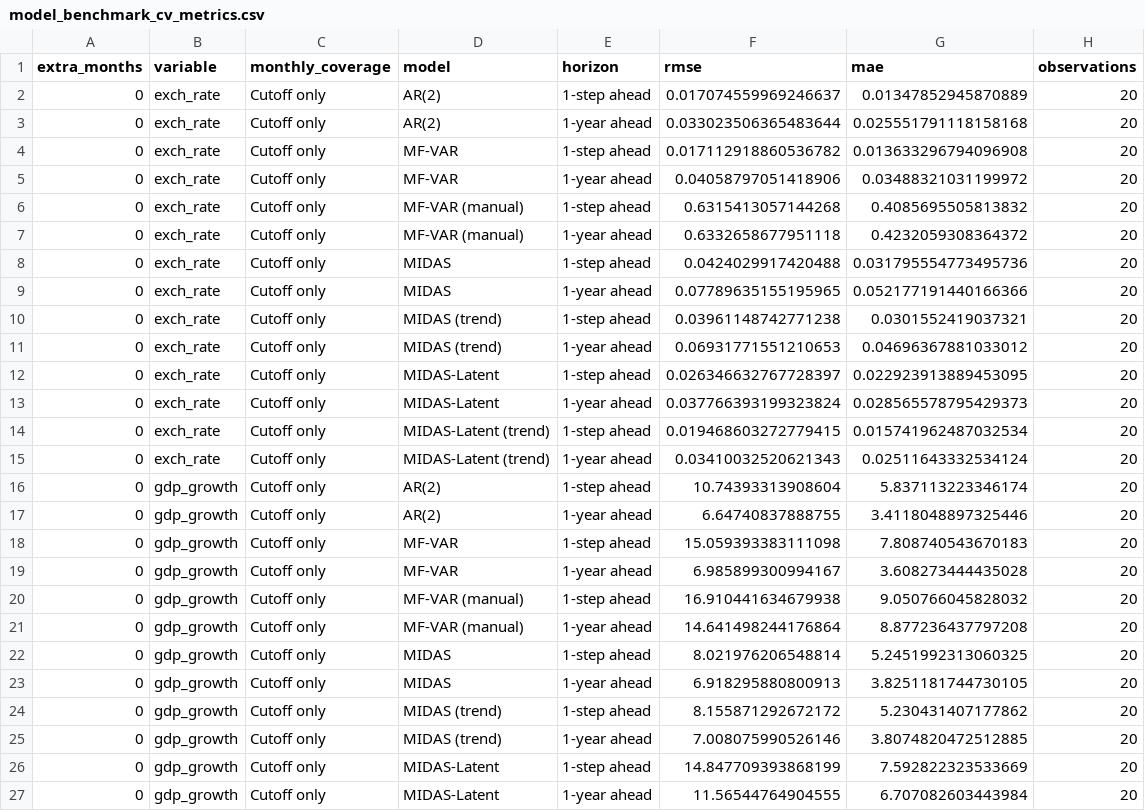
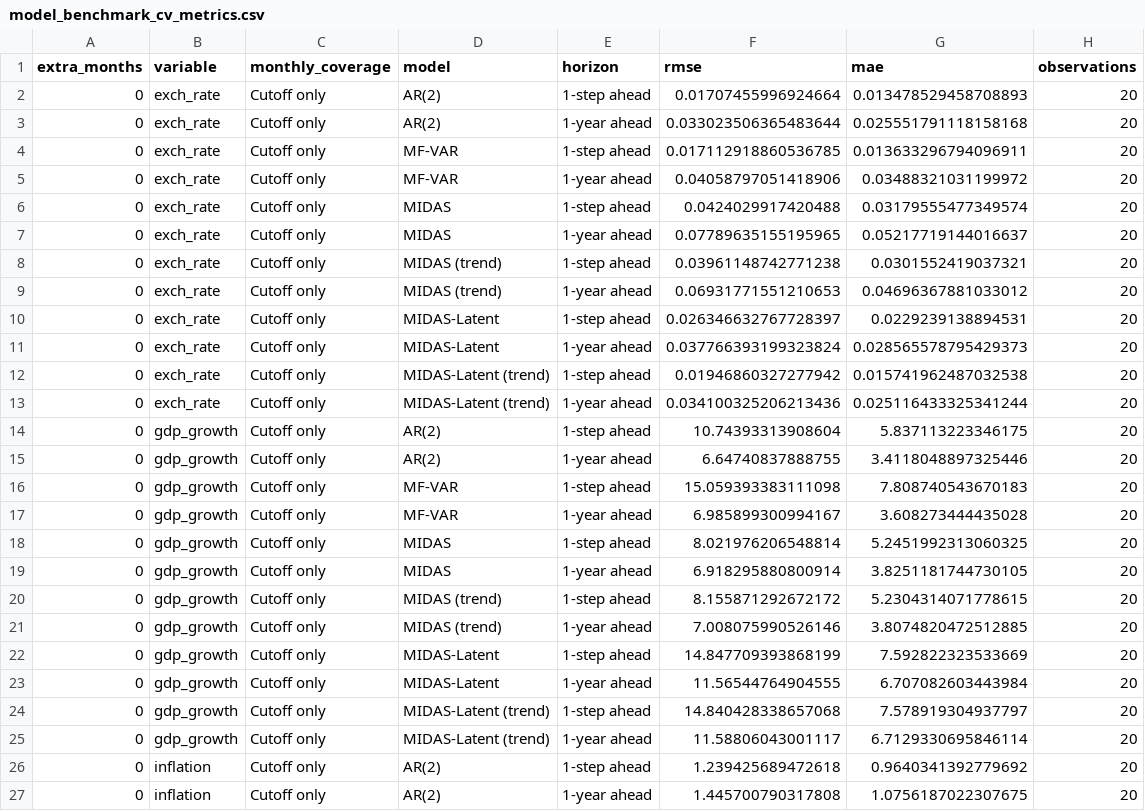
Before and after one commit to mddudko/methods-for-macro-forecasting-2025, a CSV file: submission/output/benchmarks/csv/model_benchmark_cv_metrics.csv, drawn as a sheet; only a part is shown; the shorter side is filled out with more unchanged rows; the diff covers the shown part only.

```diff
--- a/submission/output/benchmarks/csv/model_benchmark_cv_metrics.csv
+++ b/submission/output/benchmarks/csv/model_benchmark_cv_metrics.csv
@@ -1,17 +1,15 @@
 extra_months,variable,monthly_coverage,model,horizon,rmse,mae,observations
-0,exch_rate,Cutoff only,AR(2),1-step ahead,0.017074559969246637,0.01347852945870889,20
+0,exch_rate,Cutoff only,AR(2),1-step ahead,0.01707455996924664,0.013478529458708893,20
 0,exch_rate,Cutoff only,AR(2),1-year ahead,0.033023506365483644,0.025551791118158168,20
-0,exch_rate,Cutoff only,MF-VAR,1-step ahead,0.017112918860536782,0.013633296794096908,20
+0,exch_rate,Cutoff only,MF-VAR,1-step ahead,0.017112918860536785,0.013633296794096911,20
 0,exch_rate,Cutoff only,MF-VAR,1-year ahead,0.04058797051418906,0.03488321031199972,20
-0,exch_rate,Cutoff only,MF-VAR (manual),1-step ahead,0.6315413057144268,0.4085695505813832,20
-0,exch_rate,Cutoff only,MF-VAR (manual),1-year ahead,0.6332658677951118,0.4232059308364372,20
-0,exch_rate,Cutoff only,MIDAS,1-step ahead,0.0424029917420488,0.031795554773495736,20
-0,exch_rate,Cutoff only,MIDAS,1-year ahead,0.07789635155195965,0.052177191440166366,20
+0,exch_rate,Cutoff only,MIDAS,1-step ahead,0.0424029917420488,0.03179555477349574,20
+0,exch_rate,Cutoff only,MIDAS,1-year ahead,0.07789635155195965,0.05217719144016637,20
 0,exch_rate,Cutoff only,MIDAS (trend),1-step ahead,0.03961148742771238,0.0301552419037321,20
 0,exch_rate,Cutoff only,MIDAS (trend),1-year ahead,0.06931771551210653,0.04696367881033012,20
-0,exch_rate,Cutoff only,MIDAS-Latent,1-step ahead,0.026346632767728397,0.022923913889453095,20
+0,exch_rate,Cutoff only,MIDAS-Latent,1-step ahead,0.026346632767728397,0.0229239138894531,20
 0,exch_rate,Cutoff only,MIDAS-Latent,1-year ahead,0.037766393199323824,0.028565578795429373,20
-0,exch_rate,Cutoff only,MIDAS-Latent (trend),1-step ahead,0.019468603272779415,0.015741962487032534,20
-0,exch_rate,Cutoff only,MIDAS-Latent (trend),1-year ahead,0.03410032520621343,0.02511643332534124,20
-0,gdp_growth,Cutoff only,AR(2),1-step ahead,10.74393313908604,5.837113223346174,20
+0,exch_rate,Cutoff only,MIDAS-Latent (trend),1-step ahead,0.01946860327277942,0.015741962487032538,20
+0,exch_rate,Cutoff only,MIDAS-Latent (trend),1-year ahead,0.034100325206213436,0.025116433325341244,20
+0,gdp_growth,Cutoff only,AR(2),1-step ahead,10.74393313908604,5.837113223346175,20
 0,gdp_growth,Cutoff only,AR(2),1-year ahead,6.64740837888755,3.4118048897325446,20
@@ -19,7 +17,5 @@ extra_months,variable,monthly_coverage,model,horizon,rmse,mae,observations
 0,gdp_growth,Cutoff only,MF-VAR,1-year ahead,6.985899300994167,3.608273444435028,20
-0,gdp_growth,Cutoff only,MF-VAR (manual),1-step ahead,16.910441634679938,9.050766045828032,20
-0,gdp_growth,Cutoff only,MF-VAR (manual),1-year ahead,14.641498244176864,8.877236437797208,20
 0,gdp_growth,Cutoff only,MIDAS,1-step ahead,8.021976206548814,5.2451992313060325,20
-0,gdp_growth,Cutoff only,MIDAS,1-year ahead,6.918295880800913,3.8251181744730105,20
-0,gdp_growth,Cutoff only,MIDAS (trend),1-step ahead,8.155871292672172,5.230431407177862,20
+0,gdp_growth,Cutoff only,MIDAS,1-year ahead,6.918295880800914,3.8251181744730105,20
+0,gdp_growth,Cutoff only,MIDAS (trend),1-step ahead,8.155871292672172,5.2304314071778615,20
 0,gdp_growth,Cutoff only,MIDAS (trend),1-year ahead,7.008075990526146,3.8074820472512885,20
```
Also changed, not shown: 14 removed rows and 35 edited cells elsewhere in this file, submission/output/benchmarks/csv/model_benchmark_cv_timings.csv, 9 other files.
